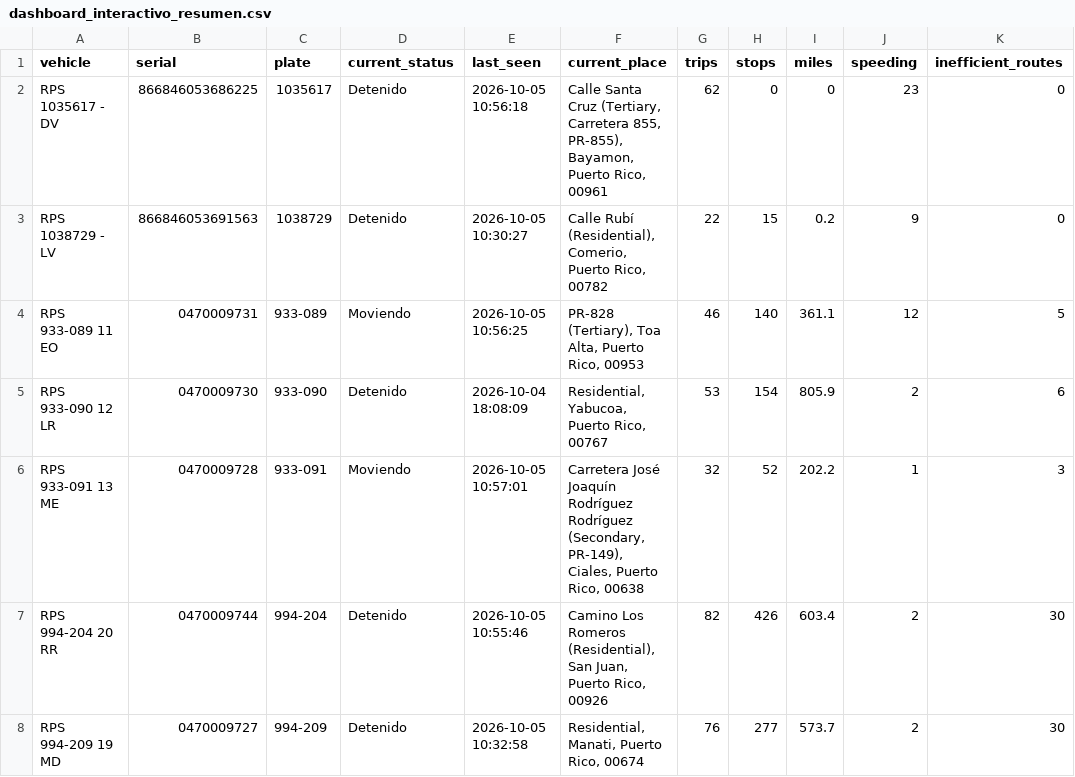
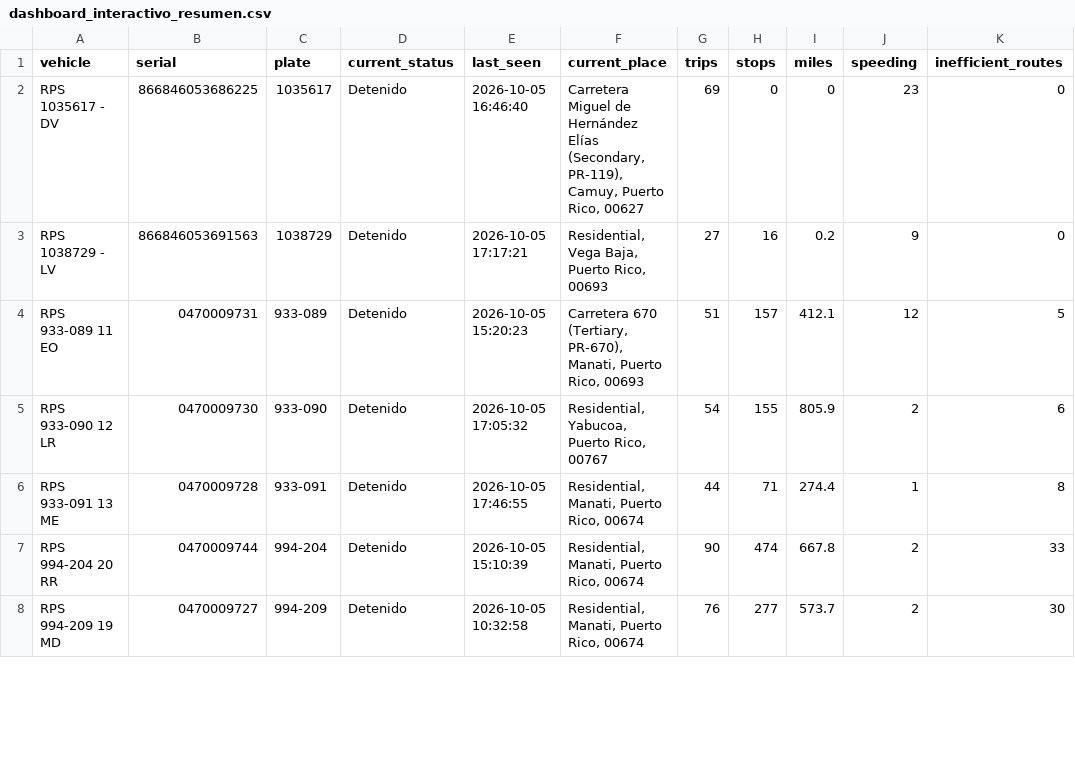
Before and after one commit to epac-hub/rps, a CSV file: dashboard_interactivo_resumen.csv, drawn as a sheet; only a part is shown; the diff covers the shown part only; the diff names each change by its address in the sheet, - before the commit and + after, or states it on an @@ line.

Commit message:
Refresh fleet dashboard data

```diff
--- a/dashboard_interactivo_resumen.csv
+++ b/dashboard_interactivo_resumen.csv
-E2 (last_seen): 2026-10-05 10:56:18
+E2 (last_seen): 2026-10-05 16:46:40
-F2 (current_place): Calle Santa Cruz (Tertiary, Carretera 855, PR-855), Bayamon, Puerto Rico, 00961
+F2 (current_place): Carretera Miguel de Hernández Elías (Secondary, PR-119), Camuy, Puerto Rico, 00627
-G2 (trips): 62
+G2 (trips): 69
-E3 (last_seen): 2026-10-05 10:30:27
+E3 (last_seen): 2026-10-05 17:17:21
-F3 (current_place): Calle Rubí (Residential), Comerio, Puerto Rico, 00782
+F3 (current_place): Residential, Vega Baja, Puerto Rico, 00693
-G3 (trips): 22
+G3 (trips): 27
-H3 (stops): 15
+H3 (stops): 16
-D4 (current_status): Moviendo
+D4 (current_status): Detenido
-E4 (last_seen): 2026-10-05 10:56:25
+E4 (last_seen): 2026-10-05 15:20:23
-F4 (current_place): PR-828 (Tertiary), Toa Alta, Puerto Rico, 00953
+F4 (current_place): Carretera 670 (Tertiary, PR-670), Manati, Puerto Rico, 00693
-G4 (trips): 46
+G4 (trips): 51
-H4 (stops): 140
+H4 (stops): 157
-I4 (miles): 361.1
+I4 (miles): 412.1
-E5 (last_seen): 2026-10-04 18:08:09
+E5 (last_seen): 2026-10-05 17:05:32
-G5 (trips): 53
+G5 (trips): 54
-H5 (stops): 154
+H5 (stops): 155
-D6 (current_status): Moviendo
+D6 (current_status): Detenido
-E6 (last_seen): 2026-10-05 10:57:01
+E6 (last_seen): 2026-10-05 17:46:55
-F6 (current_place): Carretera José Joaquín Rodríguez Rodríguez (Secondary, PR-149), Ciales, Puerto Rico, 00638
+F6 (current_place): Residential, Manati, Puerto Rico, 00674
-G6 (trips): 32
+G6 (trips): 44
-H6 (stops): 52
+H6 (stops): 71
-I6 (miles): 202.2
+I6 (miles): 274.4
-K6 (inefficient_routes): 3
+K6 (inefficient_routes): 8
-E7 (last_seen): 2026-10-05 10:55:46
+E7 (last_seen): 2026-10-05 15:10:39
-F7 (current_place): Camino Los Romeros (Residential), San Juan, Puerto Rico, 00926
+F7 (current_place): Residential, Manati, Puerto Rico, 00674
-G7 (trips): 82
+G7 (trips): 90
-H7 (stops): 426
+H7 (stops): 474
-I7 (miles): 603.4
+I7 (miles): 667.8
-K7 (inefficient_routes): 30
+K7 (inefficient_routes): 33
```
Also changed, not shown: 17 edited cells elsewhere in this file, 3 other files.
